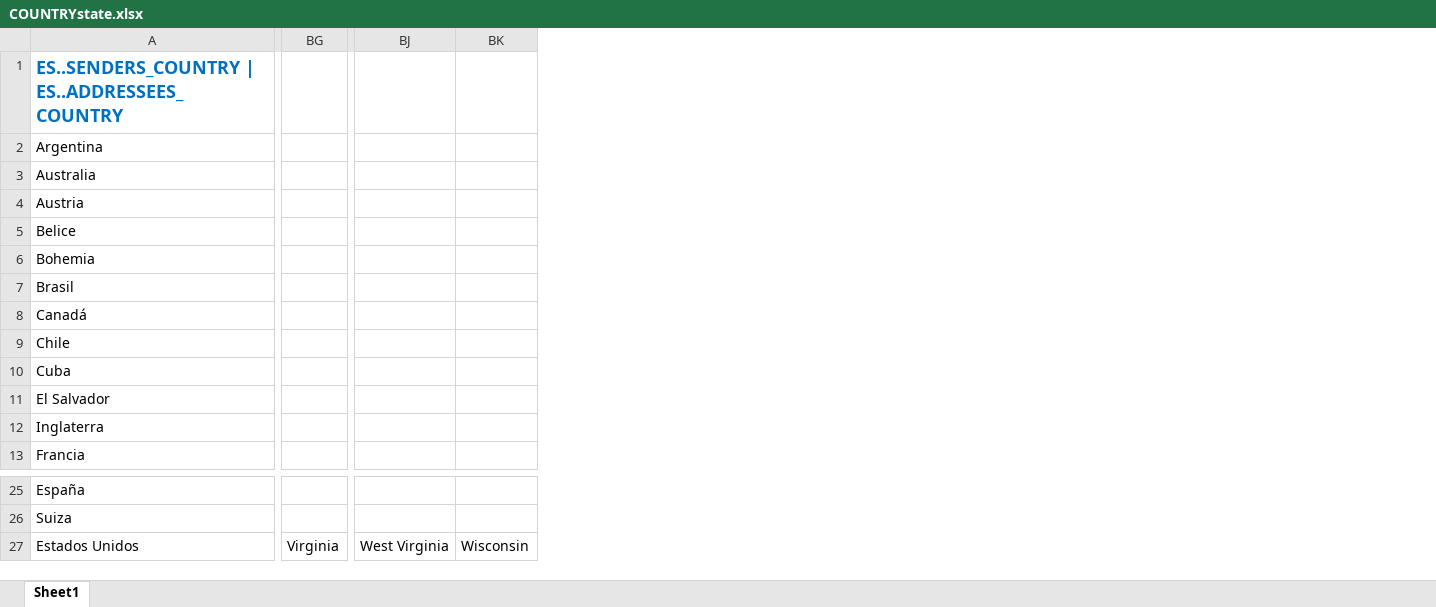
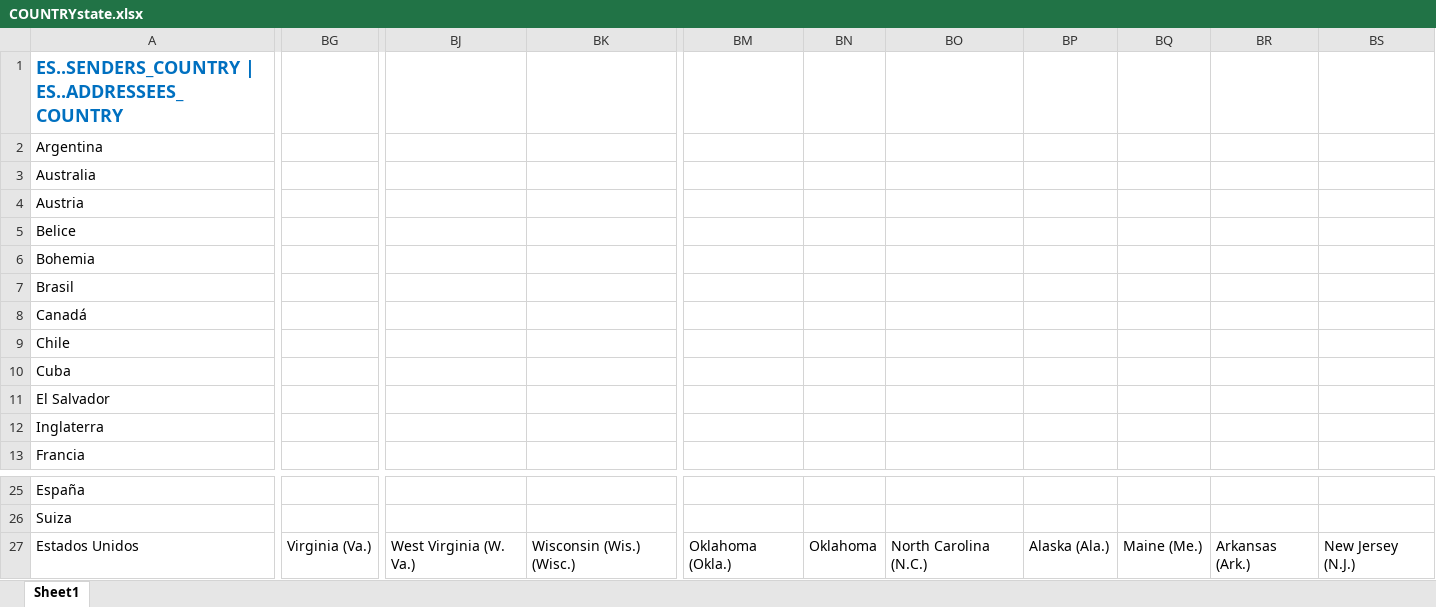
Before and after one commit to shrek2fan/MetadataProject, an Excel workbook: COUNTRYstate.xlsx, sheet Sheet1, drawn as a sheet; only a part is shown, gaps mark what is left out; values as stored, in another font and other column widths than the file's, no borders; removed rows and columns are numbered as before the commit, all else as after; the diff covers the shown part only; the diff names each change by its address in the sheet, - before the commit and + after, or states it on an @@ line.

Commit message:
countrystate update

```diff
--- a/COUNTRYstate.xlsx (sheet Sheet1)
+++ b/COUNTRYstate.xlsx (sheet Sheet1)
-column BG, row 27: Virginia
+column BG, row 27: Virginia (Va.)
-column BJ, row 27: West Virginia
-column BK, row 27: Wisconsin
+column BJ, row 27: West Virginia (W. Va.)
+column BK, row 27: Wisconsin (Wis.) (Wisc.)
+column BM, row 27: Oklahoma (Okla.)
+column BN, row 27: Oklahoma
+column BO, row 27: North Carolina (N.C.)
+column BP, row 27: Alaska (Ala.)
+column BQ, row 27: Maine (Me.)
+column BR, row 27: Arkansas (Ark.)
+column BS, row 27: New Jersey (N.J.)
```
Also changed, not shown: 5 added columns and 26 edited cells elsewhere in this sheet, 1 other file.
